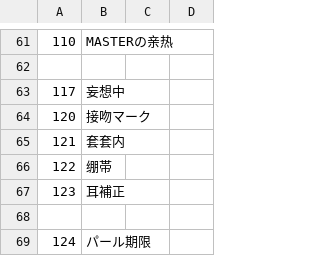
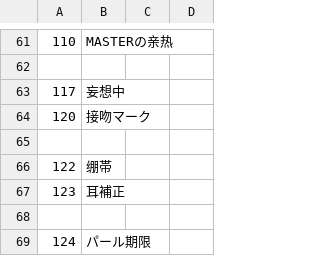
Before and after one commit to minus010001/eraTW_Self_Pregnancy, a CSV file: CSV/TFLAG.csv, drawn as a sheet; only a part is shown, gaps mark what is left out; the diff names each change by its address in the sheet, - before the commit and + after, or states it on an @@ line.

```diff
--- a/CSV/TFLAG.csv
+++ b/CSV/TFLAG.csv
-row 65: 121 | 套套内
+row 65: (empty)
```
Also changed, not shown: 9 other files.
